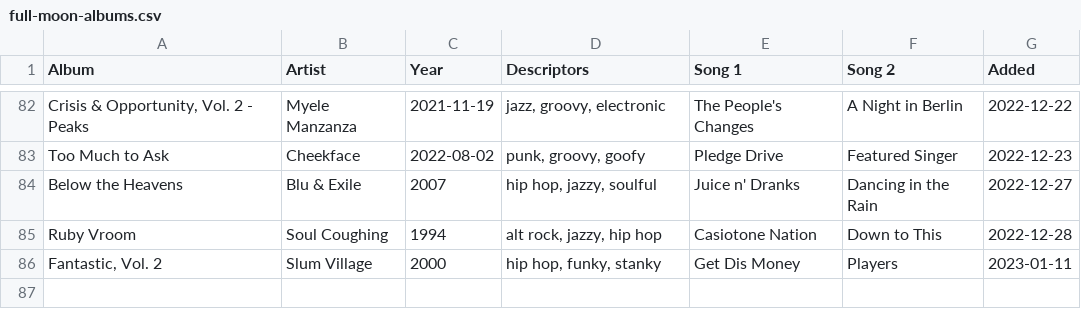
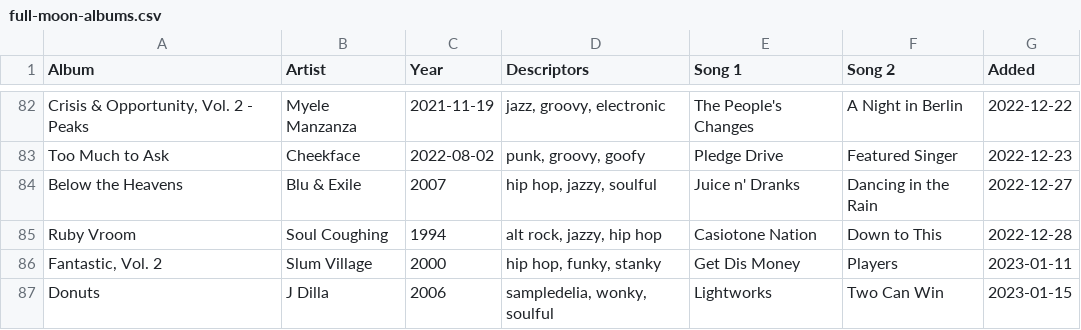
Before and after one commit to adamaaronson/full-moon-albums, a CSV file: src/data/full-moon-albums.csv, drawn as a sheet; only a part is shown, gaps mark what is left out.

Commit message:
Add Donuts

```diff
--- a/src/data/full-moon-albums.csv
+++ b/src/data/full-moon-albums.csv
@@ -86 +86,2 @@ Ruby Vroom,Soul Coughing,1994,"alt rock, jazzy, hip hop",Casiotone Nation,Down t
 "Fantastic, Vol. 2",Slum Village,2000,"hip hop, funky, stanky",Get Dis Money,Players,2023-01-11
+Donuts,J Dilla,2006,"sampledelia, wonky, soulful",Lightworks,Two Can Win,2023-01-15
```
Also changed, not shown: 2 other files.
